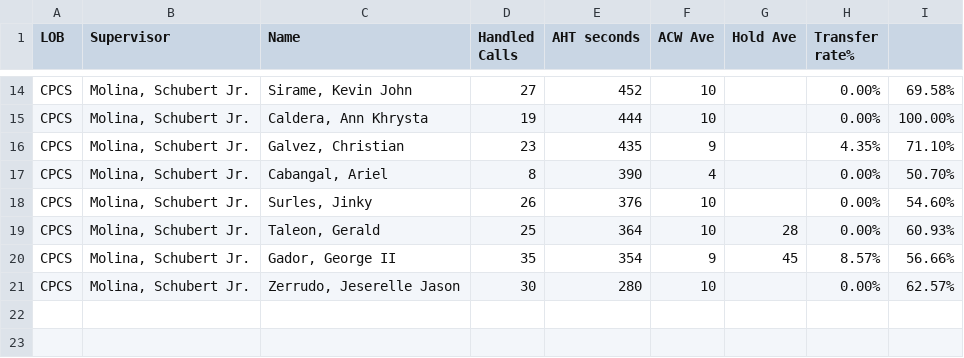
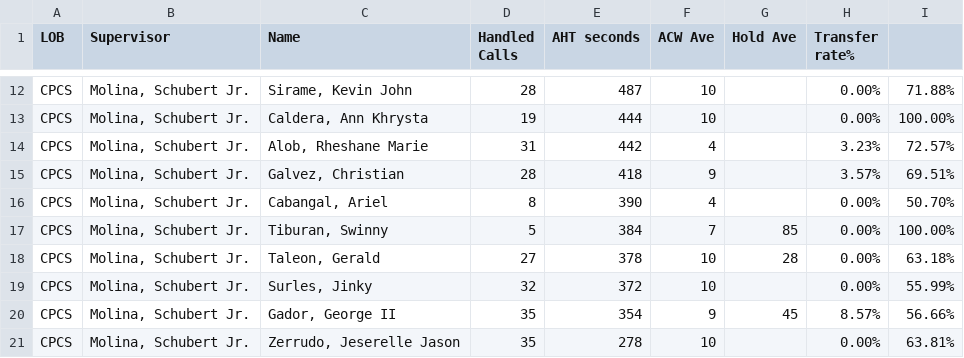
Before and after one commit to mosaicphl/CPCSAHTinterval, a CSV file: cpcs.csv, drawn as a sheet; only a part is shown, gaps mark what is left out; removed rows and columns are numbered as before the commit, all else as after; the diff covers the shown part only; the diff names each change by its address in the sheet, - before the commit and + after, or states it on an @@ line.

```diff
--- a/cpcs.csv
+++ b/cpcs.csv
-D12 (Handled Calls): 27
+D12 (Handled Calls): 28
-E12 (AHT seconds): 452
+E12 (AHT seconds): 487
-I12: 69.58%
+I12: 71.88%
+row 14: CPCS | Molina, Schubert Jr. | Alob, Rheshane Marie | 31 | 442 | 4 |  | 3.23% | 72.57%
-D15 (Handled Calls): 23
+D15 (Handled Calls): 28
-E15 (AHT seconds): 435
+E15 (AHT seconds): 418
-H15 (Transfer rate%): 4.35%
+H15 (Transfer rate%): 3.57%
-I15: 71.10%
+I15: 69.51%
-row 18: CPCS | Molina, Schubert Jr. | Surles, Jinky | 26 | 376 | 10 |  | 0.00% | 54.60%
+row 17: CPCS | Molina, Schubert Jr. | Tiburan, Swinny | 5 | 384 | 7 | 85 | 0.00% | 100.00%
-D18 (Handled Calls): 25
+D18 (Handled Calls): 27
-E18 (AHT seconds): 364
+E18 (AHT seconds): 378
-I18: 60.93%
+I18: 63.18%
+row 19: CPCS | Molina, Schubert Jr. | Surles, Jinky | 32 | 372 | 10 |  | 0.00% | 55.99%
-D21 (Handled Calls): 30
+D21 (Handled Calls): 35
-E21 (AHT seconds): 280
+E21 (AHT seconds): 278
-I21: 62.57%
+I21: 63.81%
```
Also changed, not shown: 4 added rows, 6 removed rows and 22 edited cells elsewhere in this file, cpcsAHT.csv.
